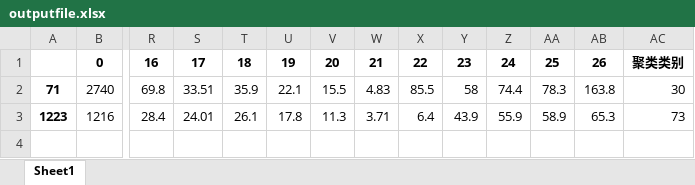
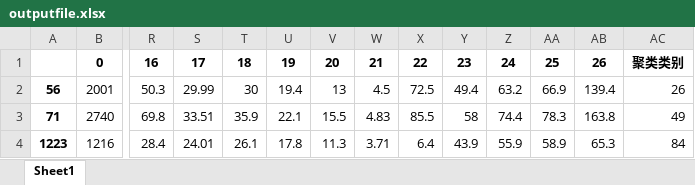
Before and after one commit to hailiang-wang/SmartQA-System, an Excel workbook: data/outputfile.xlsx, sheet Sheet1, drawn as a sheet; only a part is shown, gaps mark what is left out; values as stored, in another font and other column widths than the file's, no borders; addresses are those after the commit; rows hold the shown columns only; the diff names each change by its address in the sheet, - before the commit and + after, or states it on an @@ line.

```diff
--- a/data/outputfile.xlsx (sheet Sheet1)
+++ b/data/outputfile.xlsx (sheet Sheet1)
+row 2: 56 | 2001 | 50.3 | 29.99 | 30 | 19.4 | 13 | 4.5 | 72.5 | 49.4 | 63.2 | 66.9 | 139.4 | 26
-AC3: 30
+AC3: 49
-AC4: 73
+AC4: 84
```
Also changed, not shown: 7 other files.
